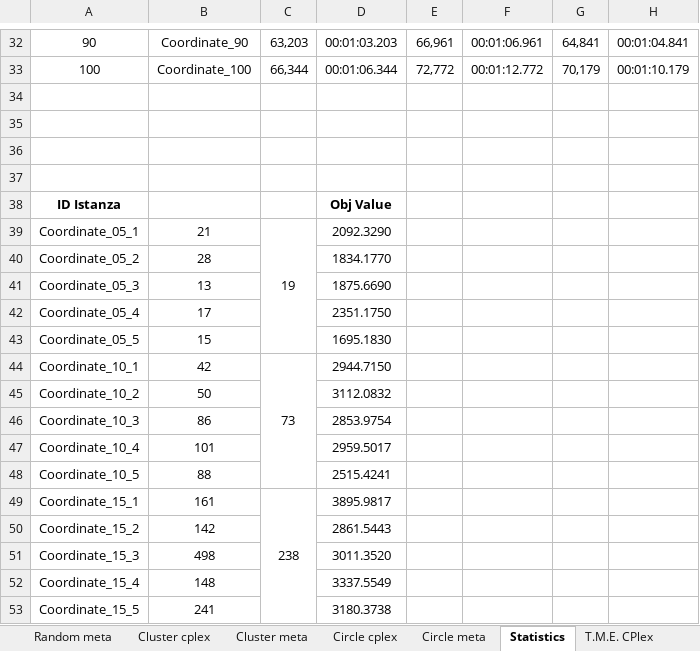
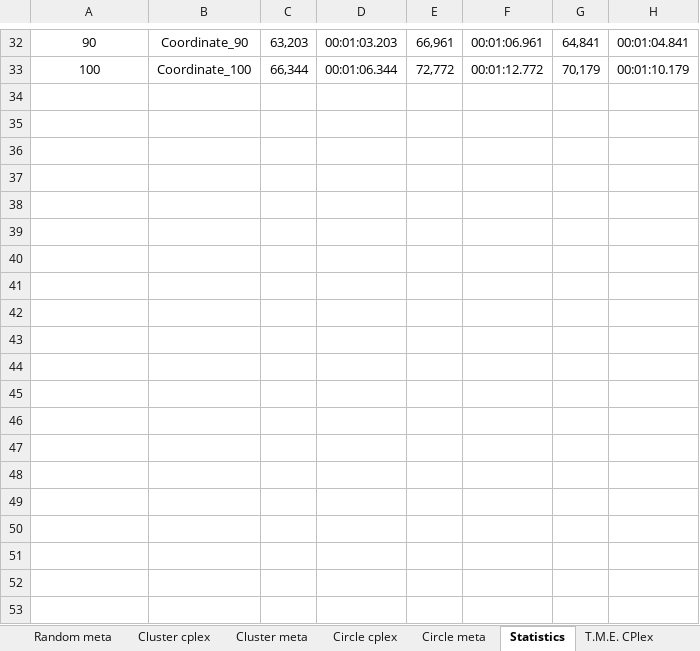
Before and after one commit to meneghinello-andrea/memoc-class-project, an Excel workbook: statistics/data.xlsx, sheet Statistics, drawn as a sheet; only a part is shown, gaps mark what is left out; values as stored, in another font and other column widths than the file's, no borders; charts and pictures not drawn; the diff covers the shown part only; the diff names each change by its address in the sheet, - before the commit and + after, or states it on an @@ line.

Commit message:
Aggiornamento grafici

```diff
--- a/statistics/data.xlsx (sheet Statistics)
+++ b/statistics/data.xlsx (sheet Statistics)
-row 34: (empty)
-row 35: (empty)
-row 36: (empty)
-row 37: (empty)
-row 38: ID Istanza |  |  | Obj Value
-row 39: Coordinate_05_1 | 21 | 19 | 2092.3290
-row 40: Coordinate_05_2 | 28 |  | 1834.1770
-row 41: Coordinate_05_3 | 13 |  | 1875.6690
-row 42: Coordinate_05_4 | 17 |  | 2351.1750
-row 43: Coordinate_05_5 | 15 |  | 1695.1830
-row 44: Coordinate_10_1 | 42 | 73 | 2944.7150
-row 45: Coordinate_10_2 | 50 |  | 3112.0832
-row 46: Coordinate_10_3 | 86 |  | 2853.9754
-row 47: Coordinate_10_4 | 101 |  | 2959.5017
-row 48: Coordinate_10_5 | 88 |  | 2515.4241
-row 49: Coordinate_15_1 | 161 | 238 | 3895.9817
-row 50: Coordinate_15_2 | 142 |  | 2861.5443
-row 51: Coordinate_15_3 | 498 |  | 3011.3520
-row 52: Coordinate_15_4 | 148 |  | 3337.5549
-row 53: Coordinate_15_5 | 241 |  | 3180.3738
```
Also changed, not shown: 45 removed rows elsewhere in this sheet, other sheet tabs, charts or pictures.
